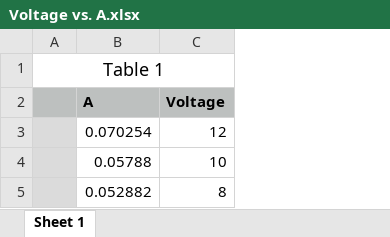
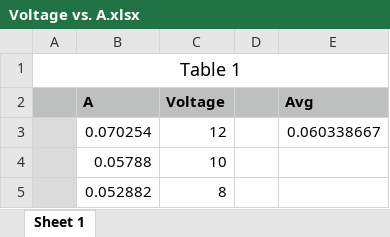
Before and after one commit to palmtrey/PH132-Team-Design-Canadian-Slaving-Skeletal-Emus-CSSE-, an Excel workbook: Voltage vs. A.xlsx, sheet Sheet 1, drawn as a sheet; values as stored, in another font and other column widths than the file's, no borders; charts and pictures not drawn; the diff names each change by its address in the sheet, - before the commit and + after, or states it on an @@ line.

```diff
--- a/Voltage vs. A.xlsx (sheet Sheet 1)
+++ b/Voltage vs. A.xlsx (sheet Sheet 1)
+column D, empty
+column E (Avg), row 3: 0.060338667
```
Also changed, not shown: charts or pictures, 2 other files.
